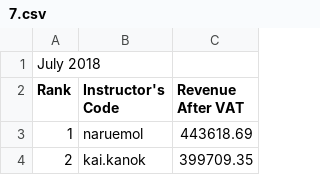
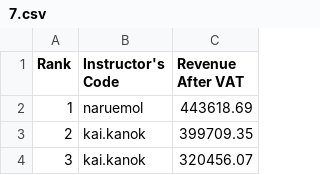
Before and after one commit to saran6013/csv1st, a CSV file: 7.csv, drawn as a sheet; only a part is shown; the shorter side is filled out with more unchanged rows.

Commit message:
Update 7.csv

```diff
--- a/7.csv
+++ b/7.csv
@@ -1,2 +1 @@
-July 2018,,
 Rank,Instructor's Code,Revenue After VAT
```
